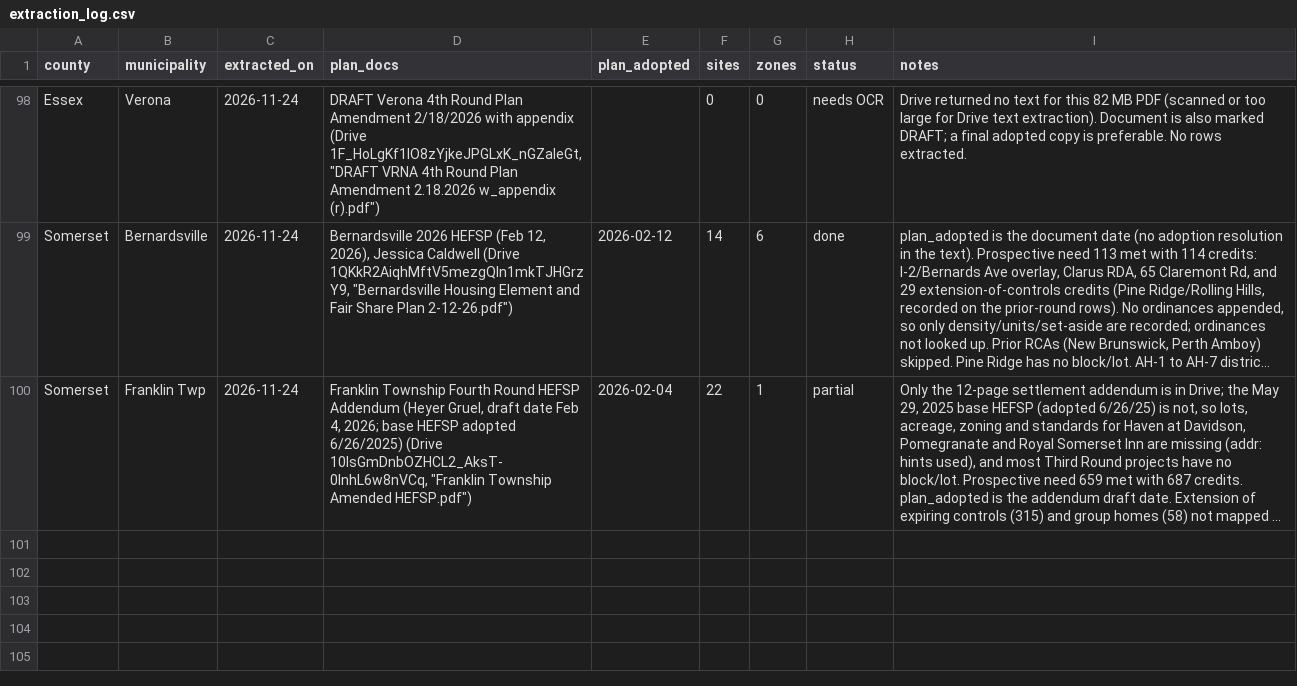
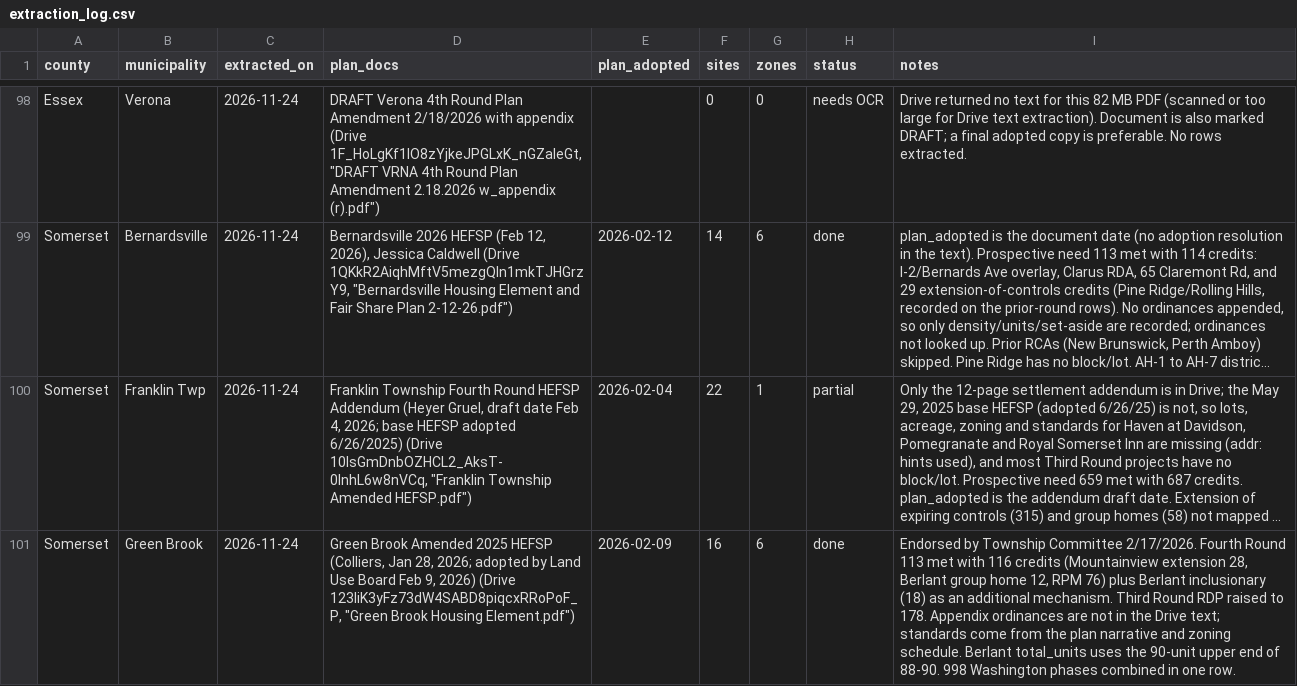
Before and after one commit to nickrogers280-coder/nj-round4-map, a CSV file: data/extraction_log.csv, drawn as a sheet; only a part is shown, gaps mark what is left out; long unchanged cells end in …; the diff names each change by its address in the sheet, - before the commit and + after, or states it on an @@ line.

```diff
--- a/data/extraction_log.csv
+++ b/data/extraction_log.csv
+row 101: Somerset | Green Brook | 2026-11-24 | Green Brook Amended 2025 HEFSP (Colliers, Jan 28, 2026; adopted by Land Use Board Feb 9, 2026) (Drive 123IiK3yFz73dW4SABD8piqcxRRoPoF_P, "Green Brook Housing Element.pdf") | 2026-02-09 | 16 | 6 | done | Endorsed by Township Committee 2/17/2026. Fourth Round 113 met with 116 credits (Mountainview extension 28, Berlant group home 12, RPM 76) plus Berlant inclusionary (18) as an additional mechanism. Third Round RDP raised to 178. Appendix ordinances are not in the Drive text; standards come from the plan narrative and zoning schedule. Berlant total_units uses the 90-unit upper end of 88-90. 998 Washington phases combined in one row.
```
Also changed, not shown: data/zones.csv, 1 other file.
